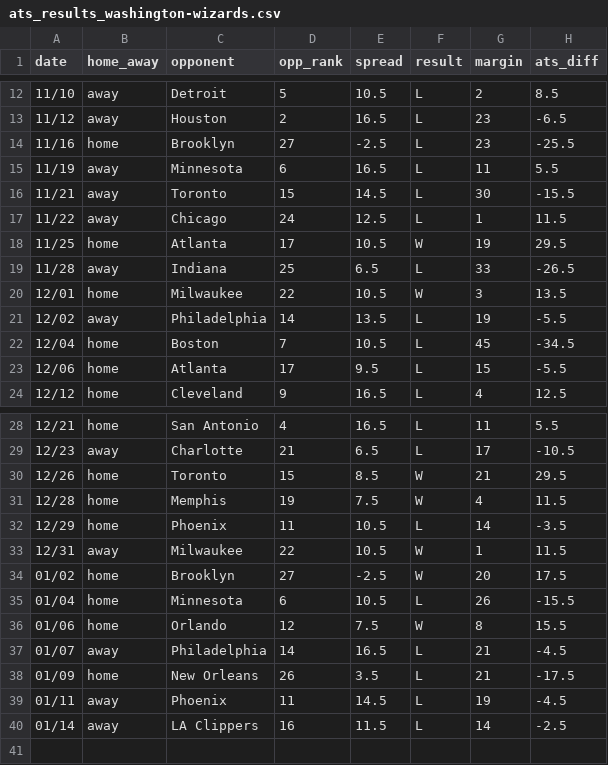
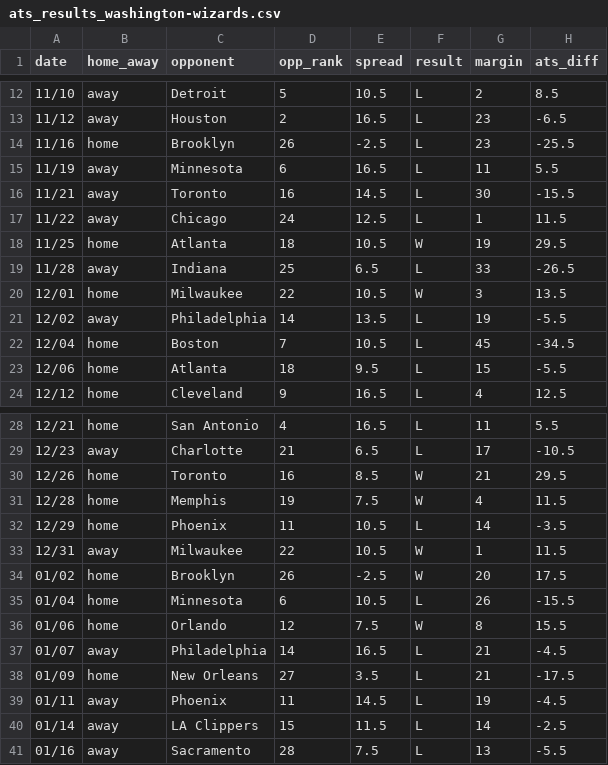
Before and after one commit to ajoros/nbabetinfo, a CSV file: ats_results_washington-wizards.csv, drawn as a sheet; only a part is shown, gaps mark what is left out.

```diff
--- a/ats_results_washington-wizards.csv
+++ b/ats_results_washington-wizards.csv
@@ -13,7 +13,7 @@ date,home_away,opponent,opp_rank,spread,result,margin,ats_diff
 11/12,away,Houston,2,16.5,L,23,-6.5
-11/16,home,Brooklyn,27,-2.5,L,23,-25.5
+11/16,home,Brooklyn,26,-2.5,L,23,-25.5
 11/19,away,Minnesota,6,16.5,L,11,5.5
-11/21,away,Toronto,15,14.5,L,30,-15.5
+11/21,away,Toronto,16,14.5,L,30,-15.5
 11/22,away,Chicago,24,12.5,L,1,11.5
-11/25,home,Atlanta,17,10.5,W,19,29.5
+11/25,home,Atlanta,18,10.5,W,19,29.5
 11/28,away,Indiana,25,6.5,L,33,-26.5
@@ -22,3 +22,3 @@ date,home_away,opponent,opp_rank,spread,result,margin,ats_diff
 12/04,home,Boston,7,10.5,L,45,-34.5
-12/06,home,Atlanta,17,9.5,L,15,-5.5
+12/06,home,Atlanta,18,9.5,L,15,-5.5
 12/12,home,Cleveland,9,16.5,L,4,12.5
@@ -29,3 +29,3 @@ date,home_away,opponent,opp_rank,spread,result,margin,ats_diff
 12/23,away,Charlotte,21,6.5,L,17,-10.5
-12/26,home,Toronto,15,8.5,W,21,29.5
+12/26,home,Toronto,16,8.5,W,21,29.5
 12/28,home,Memphis,19,7.5,W,4,11.5
@@ -33,3 +33,3 @@ date,home_away,opponent,opp_rank,spread,result,margin,ats_diff
 12/31,away,Milwaukee,22,10.5,W,1,11.5
-01/02,home,Brooklyn,27,-2.5,W,20,17.5
+01/02,home,Brooklyn,26,-2.5,W,20,17.5
 01/04,home,Minnesota,6,10.5,L,26,-15.5
@@ -37,4 +37,5 @@ date,home_away,opponent,opp_rank,spread,result,margin,ats_diff
 01/07,away,Philadelphia,14,16.5,L,21,-4.5
-01/09,home,New Orleans,26,3.5,L,21,-17.5
+01/09,home,New Orleans,27,3.5,L,21,-17.5
 01/11,away,Phoenix,11,14.5,L,19,-4.5
-01/14,away,LA Clippers,16,11.5,L,14,-2.5
+01/14,away,LA Clippers,15,11.5,L,14,-2.5
+01/16,away,Sacramento,28,7.5,L,13,-5.5
```
Also changed, not shown: ats_results_atlanta-hawks.csv, ats_results_boston-celtics.csv, 18 other files.
